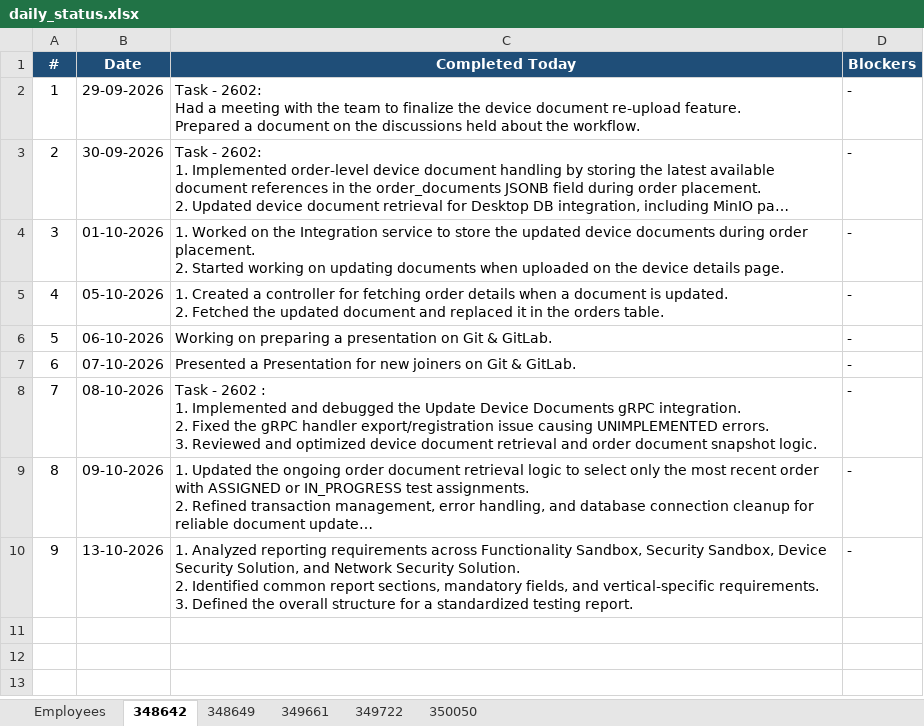
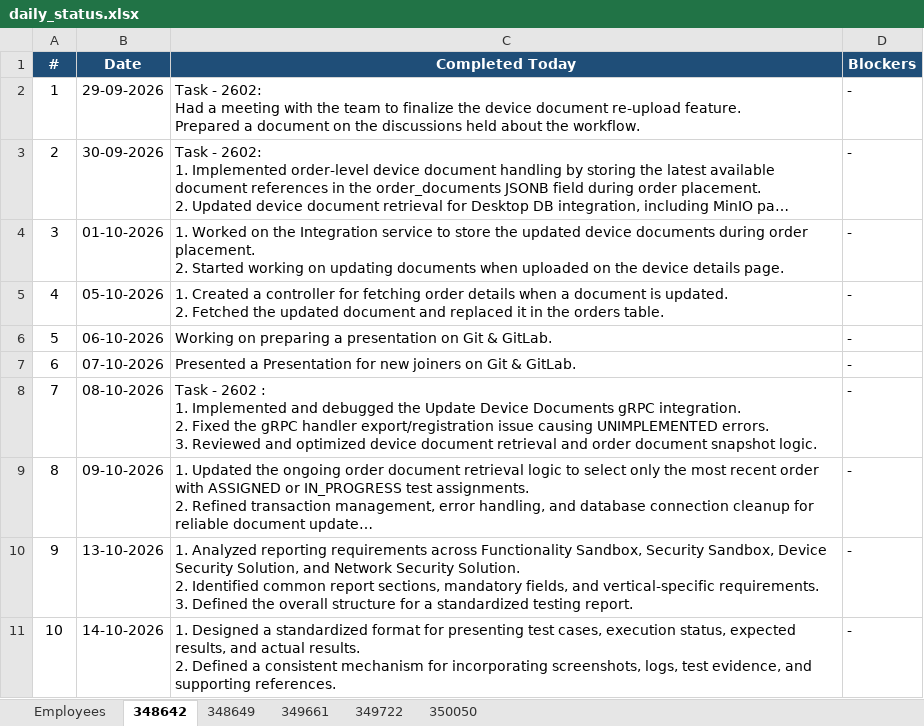
Before and after one commit to vishnumohan350050/webportal-daily-status, an Excel workbook: daily_status.xlsx, sheet 348642, drawn as a sheet; long unchanged cells end in …; values as stored, in another font and other column widths than the file's, no borders; ↵ is a line break in a cell; the diff names each change by its address in the sheet, - before the commit and + after, or states it on an @@ line.

Commit message:
Daily status update (run 38571752560)

```diff
--- a/daily_status.xlsx (sheet 348642)
+++ b/daily_status.xlsx (sheet 348642)
+row 11: 10 | 14-10-2026 | 1. Designed a standardized format for presenting test cases, execution status, expected results, and actual results. ↵ 2. Defined a consistent mechanism for incorporating screenshots, logs, test evidence, and supporting references. | -
```
